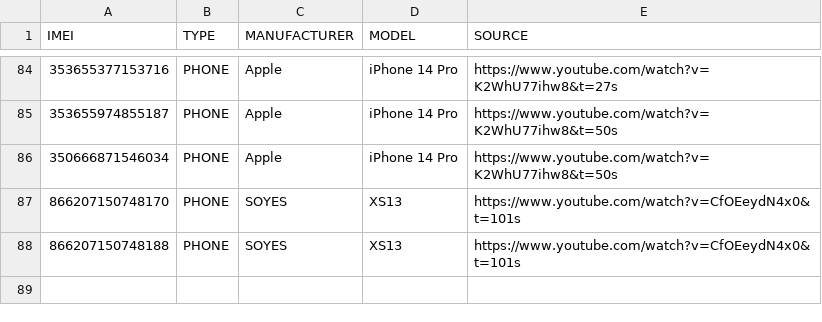
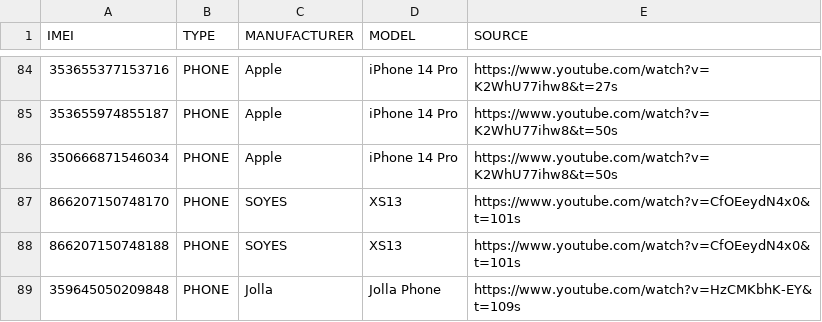
Before and after one commit to greyhat-academy/lists.d, a TSV file: imei.devices.list.tsv, drawn as a sheet; only a part is shown, gaps mark what is left out.

Commit message:
adding Jolla Phone to imei.devices.list.tsv

```diff
--- a/imei.devices.list.tsv
+++ b/imei.devices.list.tsv
@@ -88 +88,2 @@ IMEI	TYPE	MANUFACTURER	MODEL	SOURCE
 866207150748188	PHONE	SOYES	XS13	https://www.youtube.com/watch?v=CfOEeydN4x0&t=101s
+359645050209848	PHONE	Jolla	Jolla Phone	https://www.youtube.com/watch?v=HzCMKbhK-EY&t=109s
```
